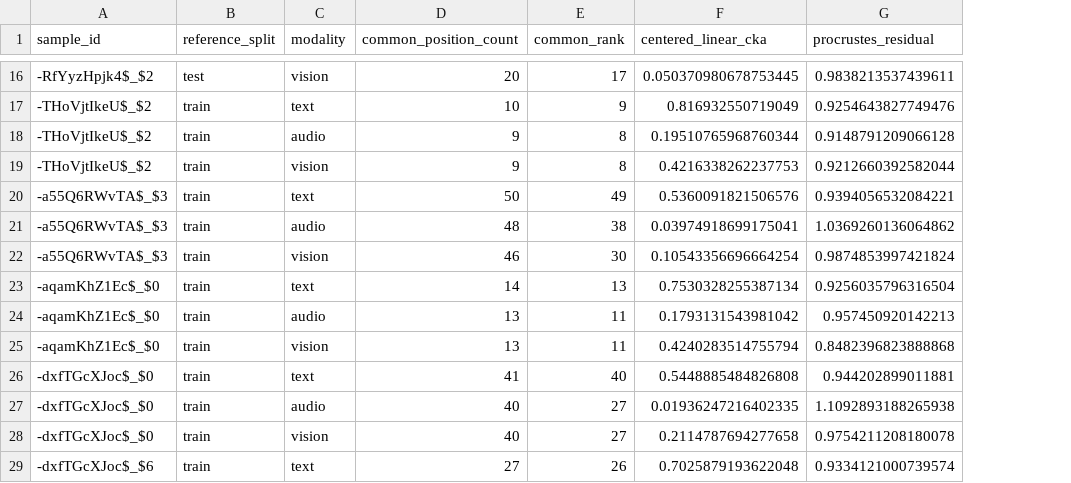
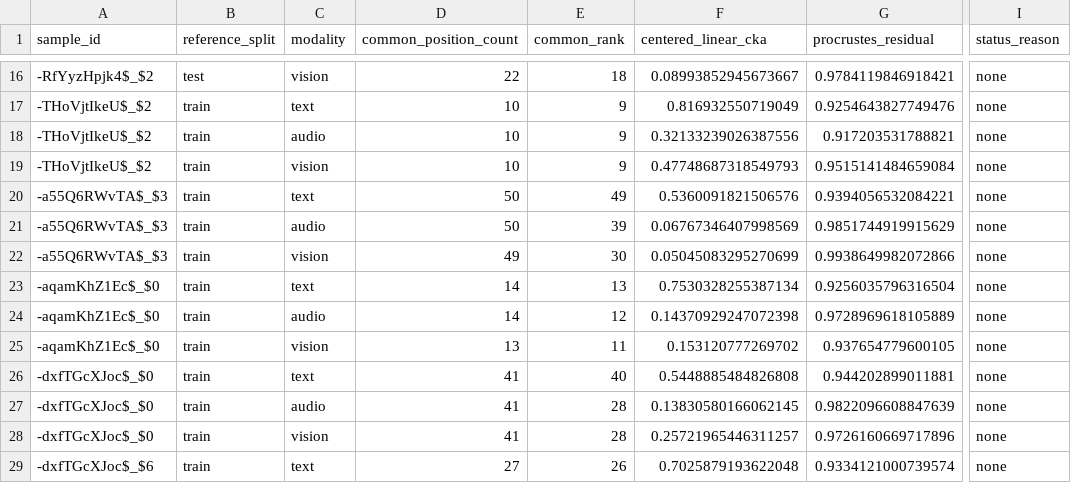
Before and after one commit to theFOXAD/math-model, a CSV file: results/q1/q1_overlap_similarity.csv, drawn as a sheet; only a part is shown, gaps mark what is left out; the diff covers the shown part only; the diff names each change by its address in the sheet, - before the commit and + after, or states it on an @@ line.

```diff
--- a/results/q1/q1_overlap_similarity.csv
+++ b/results/q1/q1_overlap_similarity.csv
+column I (status_reason), rows 16-29: all none
-D16 (common_position_count): 20
+D16 (common_position_count): 22
-E16 (common_rank): 17
+E16 (common_rank): 18
-F16 (centered_linear_cka): 0.050370980678753445
+F16 (centered_linear_cka): 0.08993852945673667
-G16 (procrustes_residual): 0.9838213537439611
+G16 (procrustes_residual): 0.9784119846918421
-D18:D19 (common_position_count): 9
+D18:D19 (common_position_count): 10
-E18:E19 (common_rank): 8
+E18:E19 (common_rank): 9
-F18 (centered_linear_cka): 0.19510765968760344
+F18 (centered_linear_cka): 0.32133239026387556
-G18 (procrustes_residual): 0.9148791209066128
+G18 (procrustes_residual): 0.917203531788821
-F19 (centered_linear_cka): 0.4216338262237753
+F19 (centered_linear_cka): 0.47748687318549793
-G19 (procrustes_residual): 0.9212660392582044
+G19 (procrustes_residual): 0.9515141484659084
-D21 (common_position_count): 48
+D21 (common_position_count): 50
-E21 (common_rank): 38
+E21 (common_rank): 39
-F21 (centered_linear_cka): 0.03974918699175041
+F21 (centered_linear_cka): 0.06767346407998569
-G21 (procrustes_residual): 1.0369260136064862
+G21 (procrustes_residual): 0.9851744919915629
-D22 (common_position_count): 46
+D22 (common_position_count): 49
-F22 (centered_linear_cka): 0.10543356696664254
+F22 (centered_linear_cka): 0.05045083295270699
-G22 (procrustes_residual): 0.9874853997421824
+G22 (procrustes_residual): 0.9938649982072866
-D24 (common_position_count): 13
+D24 (common_position_count): 14
-E24 (common_rank): 11
+E24 (common_rank): 12
-F24 (centered_linear_cka): 0.1793131543981042
+F24 (centered_linear_cka): 0.14370929247072398
-G24 (procrustes_residual): 0.957450920142213
+G24 (procrustes_residual): 0.9728969618105889
-F25 (centered_linear_cka): 0.4240283514755794
+F25 (centered_linear_cka): 0.153120777269702
-G25 (procrustes_residual): 0.8482396823888868
+G25 (procrustes_residual): 0.937654779600105
-D27:D28 (common_position_count): 40
+D27:D28 (common_position_count): 41
-E27:E28 (common_rank): 27
+E27:E28 (common_rank): 28
-F27 (centered_linear_cka): 0.01936247216402335
+F27 (centered_linear_cka): 0.13830580166062145
-G27 (procrustes_residual): 1.1092893188265938
+G27 (procrustes_residual): 0.9822096608847639
-F28 (centered_linear_cka): 0.2114787694277658
+F28 (centered_linear_cka): 0.25721965446311257
-G28 (procrustes_residual): 0.9754211208180078
+G28 (procrustes_residual): 0.9726160669717896
```
Also changed, not shown: 106 edited cells elsewhere in this file, results/q1/q1_alignment.csv, results/q1/q1_feature_manifest.csv, 48 other files.
